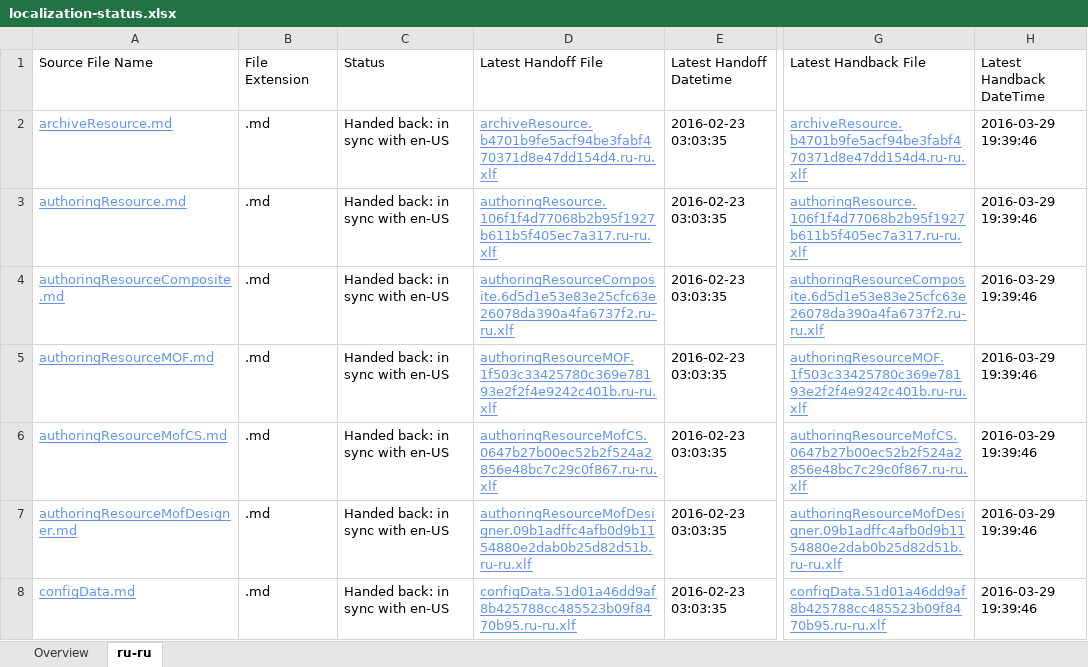
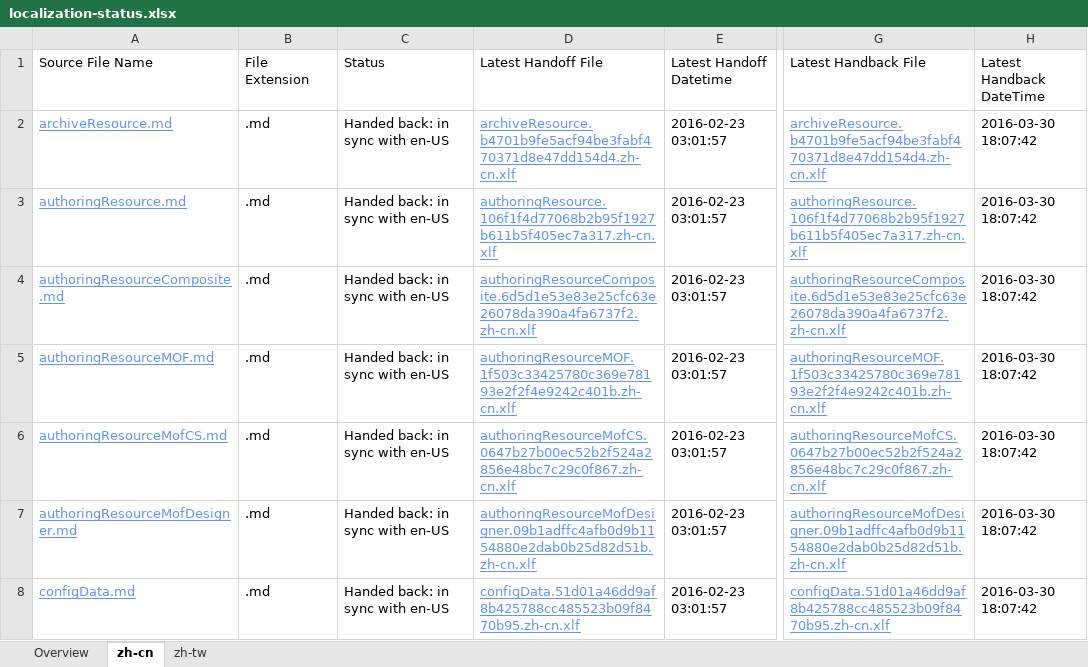
Before and after one commit to SonjaSaltzman/powerShell-Docs.handback, an Excel workbook: ol-handback/PowerShell/powerShell-Docs/live/localization-status.xlsx, sheet zh-cn, drawn as a sheet; only a part is shown, gaps mark what is left out; values as stored, in another font and other column widths than the file's, no borders; table styles not drawn; the diff covers the shown part only; the diff names each change by its address in the sheet, - before the commit and + after, or states it on an @@ line.

Commit message:
Generate Report for Handback

```diff
--- a/ol-handback/PowerShell/powerShell-Docs/live/localization-status.xlsx (sheet zh-cn)
+++ b/ol-handback/PowerShell/powerShell-Docs/live/localization-status.xlsx (sheet zh-cn)
-sheet tab: ru-ru
+sheet tab: zh-cn
+sheet tab: zh-tw
-D2 (Latest Handoff File): archiveResource.b4701b9fe5acf94be3fabf470371d8e47dd154d4.ru-ru.xlf
+D2 (Latest Handoff File): archiveResource.b4701b9fe5acf94be3fabf470371d8e47dd154d4.zh-cn.xlf
-E2:E8 (Latest Handoff Datetime): 2016-02-23 03:03:35
+E2:E8 (Latest Handoff Datetime): 2016-02-23 03:01:57
-G2 (Latest Handback File): archiveResource.b4701b9fe5acf94be3fabf470371d8e47dd154d4.ru-ru.xlf
+G2 (Latest Handback File): archiveResource.b4701b9fe5acf94be3fabf470371d8e47dd154d4.zh-cn.xlf
-H2:H8 (Latest Handback DateTime): 2016-03-29 19:39:46
+H2:H8 (Latest Handback DateTime): 2016-03-30 18:07:42
-D3 (Latest Handoff File): authoringResource.106f1f4d77068b2b95f1927b611b5f405ec7a317.ru-ru.xlf
+D3 (Latest Handoff File): authoringResource.106f1f4d77068b2b95f1927b611b5f405ec7a317.zh-cn.xlf
-G3 (Latest Handback File): authoringResource.106f1f4d77068b2b95f1927b611b5f405ec7a317.ru-ru.xlf
+G3 (Latest Handback File): authoringResource.106f1f4d77068b2b95f1927b611b5f405ec7a317.zh-cn.xlf
-D4 (Latest Handoff File): authoringResourceComposite.6d5d1e53e83e25cfc63e26078da390a4fa6737f2.ru-ru.xlf
+D4 (Latest Handoff File): authoringResourceComposite.6d5d1e53e83e25cfc63e26078da390a4fa6737f2.zh-cn.xlf
-G4 (Latest Handback File): authoringResourceComposite.6d5d1e53e83e25cfc63e26078da390a4fa6737f2.ru-ru.xlf
+G4 (Latest Handback File): authoringResourceComposite.6d5d1e53e83e25cfc63e26078da390a4fa6737f2.zh-cn.xlf
-D5 (Latest Handoff File): authoringResourceMOF.1f503c33425780c369e78193e2f2f4e9242c401b.ru-ru.xlf
+D5 (Latest Handoff File): authoringResourceMOF.1f503c33425780c369e78193e2f2f4e9242c401b.zh-cn.xlf
-G5 (Latest Handback File): authoringResourceMOF.1f503c33425780c369e78193e2f2f4e9242c401b.ru-ru.xlf
+G5 (Latest Handback File): authoringResourceMOF.1f503c33425780c369e78193e2f2f4e9242c401b.zh-cn.xlf
-D6 (Latest Handoff File): authoringResourceMofCS.0647b27b00ec52b2f524a2856e48bc7c29c0f867.ru-ru.xlf
+D6 (Latest Handoff File): authoringResourceMofCS.0647b27b00ec52b2f524a2856e48bc7c29c0f867.zh-cn.xlf
-G6 (Latest Handback File): authoringResourceMofCS.0647b27b00ec52b2f524a2856e48bc7c29c0f867.ru-ru.xlf
+G6 (Latest Handback File): authoringResourceMofCS.0647b27b00ec52b2f524a2856e48bc7c29c0f867.zh-cn.xlf
-D7 (Latest Handoff File): authoringResourceMofDesigner.09b1adffc4afb0d9b1154880e2dab0b25d82d51b.ru-ru.xlf
+D7 (Latest Handoff File): authoringResourceMofDesigner.09b1adffc4afb0d9b1154880e2dab0b25d82d51b.zh-cn.xlf
-G7 (Latest Handback File): authoringResourceMofDesigner.09b1adffc4afb0d9b1154880e2dab0b25d82d51b.ru-ru.xlf
+G7 (Latest Handback File): authoringResourceMofDesigner.09b1adffc4afb0d9b1154880e2dab0b25d82d51b.zh-cn.xlf
-D8 (Latest Handoff File): configData.51d01a46dd9af8b425788cc485523b09f8470b95.ru-ru.xlf
+D8 (Latest Handoff File): configData.51d01a46dd9af8b425788cc485523b09f8470b95.zh-cn.xlf
-G8 (Latest Handback File): configData.51d01a46dd9af8b425788cc485523b09f8470b95.ru-ru.xlf
+G8 (Latest Handback File): configData.51d01a46dd9af8b425788cc485523b09f8470b95.zh-cn.xlf
```
Also changed, not shown: 1 added row, 1 removed row and 524 edited cells elsewhere in this sheet, sheet Overview, ol-handback/PowerShell/powerShell-Docs/live/handback-status.xlsx.
